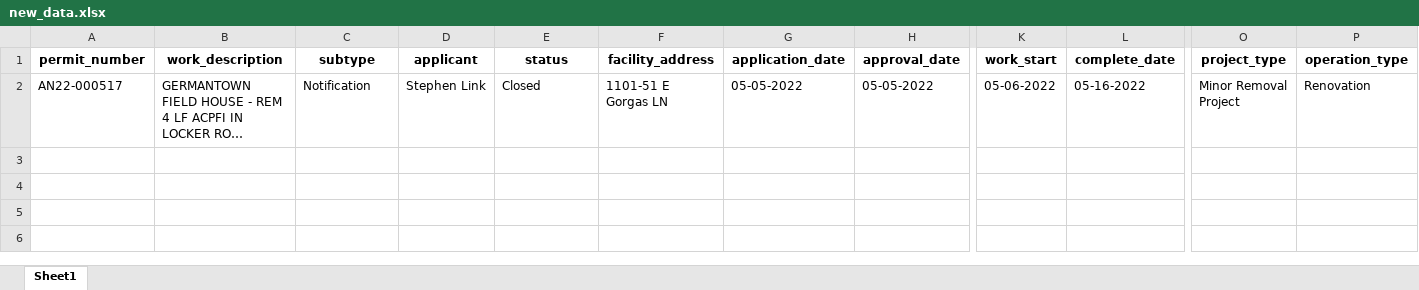
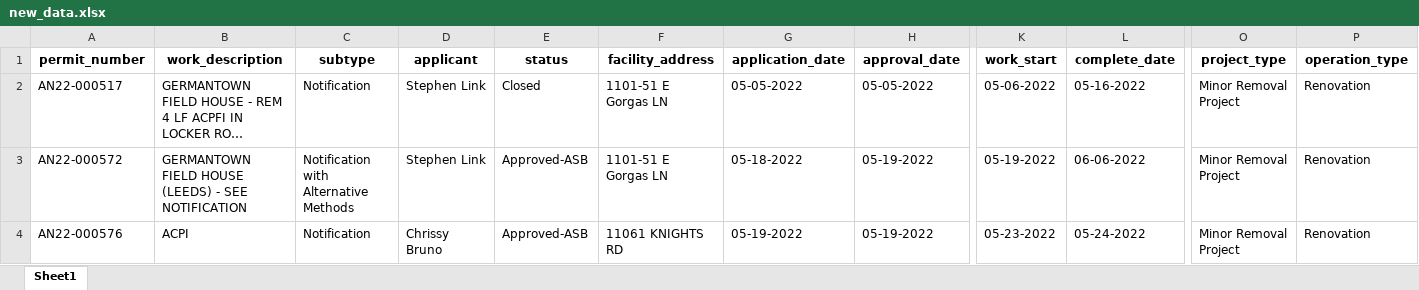
Before and after one commit to PhilaController/asbestos-dashboard-data, an Excel workbook: data/interim/new_data.xlsx, sheet Sheet1, drawn as a sheet; only a part is shown, gaps mark what is left out; long unchanged cells end in …; values as stored, in another font and other column widths than the file's, no borders; rows hold the shown columns only; the diff names each change by its address in the sheet, - before the commit and + after, or states it on an @@ line.

```diff
--- a/data/interim/new_data.xlsx (sheet Sheet1)
+++ b/data/interim/new_data.xlsx (sheet Sheet1)
+row 3: AN22-000572 | GERMANTOWN FIELD HOUSE (LEEDS) - SEE NOTIFICATION | Notification with Alternative Methods | Stephen Link | Approved-ASB | 1101-51 E Gorgas LN | 05-18-2022 | 05-19-2022 | 05-19-2022 | 06-06-2022 | Minor Removal Project | Renovation
+row 4: AN22-000576 | ACPI | Notification | Chrissy Bruno | Approved-ASB | 11061 KNIGHTS RD | 05-19-2022 | 05-19-2022 | 05-23-2022 | 05-24-2022 | Minor Removal Project | Renovation
```
Also changed, not shown: data/interim/fuzzy_matches.xlsx, data/interim/known_missing_matches.xlsx, 4 other files.
